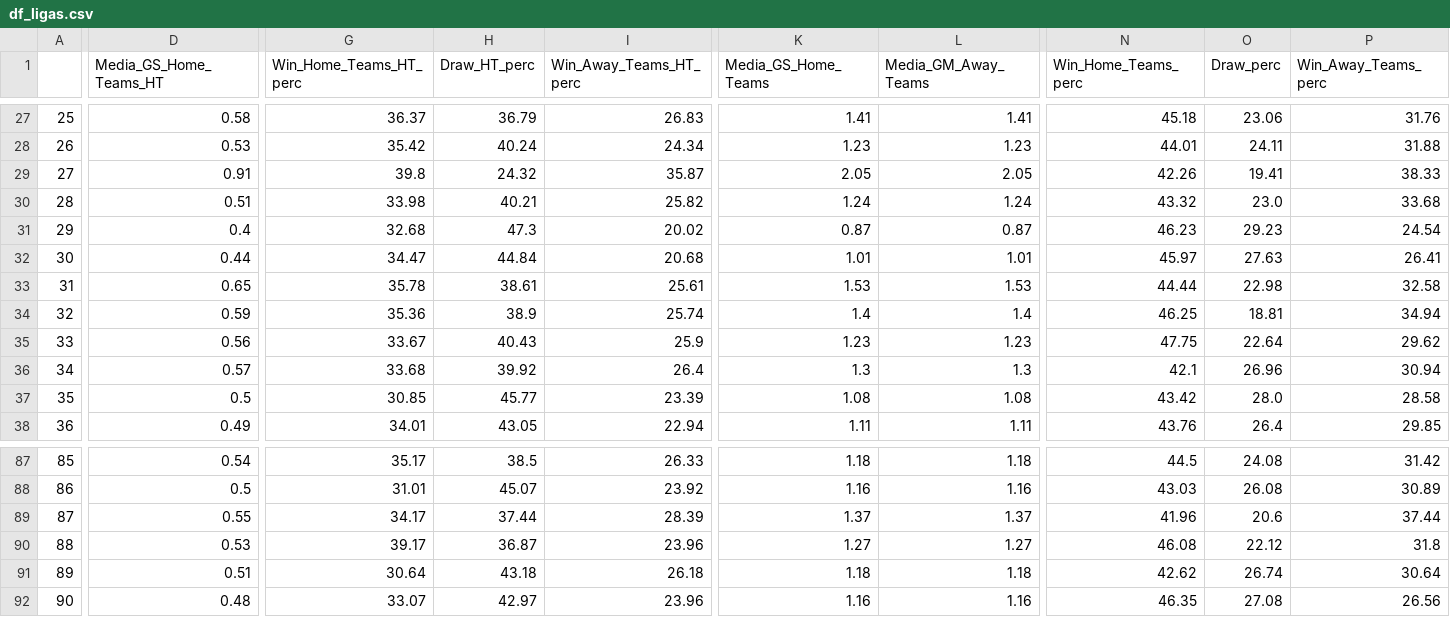
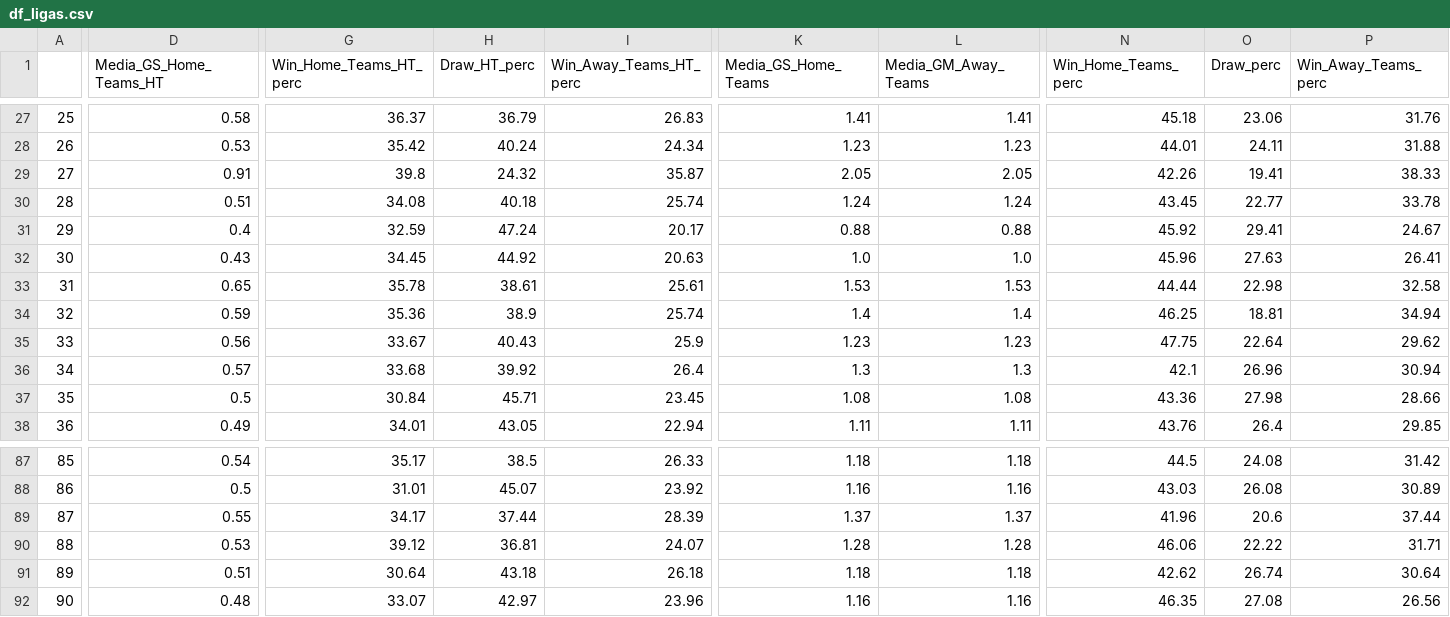
Before and after one commit to RedLegacy227/dados_ligas, a CSV file: df_ligas.csv, drawn as a sheet; only a part is shown, gaps mark what is left out; the diff covers the shown part only; the diff names each change by its address in the sheet, - before the commit and + after, or states it on an @@ line.

```diff
--- a/df_ligas.csv
+++ b/df_ligas.csv
-G30 (Win_Home_Teams_HT_perc): 33.98
+G30 (Win_Home_Teams_HT_perc): 34.08
-H30 (Draw_HT_perc): 40.21
+H30 (Draw_HT_perc): 40.18
-I30 (Win_Away_Teams_HT_perc): 25.82
+I30 (Win_Away_Teams_HT_perc): 25.74
-N30 (Win_Home_Teams_perc): 43.32
+N30 (Win_Home_Teams_perc): 43.45
-O30 (Draw_perc): 23.0
+O30 (Draw_perc): 22.77
-P30 (Win_Away_Teams_perc): 33.68
+P30 (Win_Away_Teams_perc): 33.78
-G31 (Win_Home_Teams_HT_perc): 32.68
+G31 (Win_Home_Teams_HT_perc): 32.59
-H31 (Draw_HT_perc): 47.3
+H31 (Draw_HT_perc): 47.24
-I31 (Win_Away_Teams_HT_perc): 20.02
+I31 (Win_Away_Teams_HT_perc): 20.17
-K31 (Media_GS_Home_Teams): 0.87
+K31 (Media_GS_Home_Teams): 0.88
-L31 (Media_GM_Away_Teams): 0.87
+L31 (Media_GM_Away_Teams): 0.88
-N31 (Win_Home_Teams_perc): 46.23
+N31 (Win_Home_Teams_perc): 45.92
-O31 (Draw_perc): 29.23
+O31 (Draw_perc): 29.41
-P31 (Win_Away_Teams_perc): 24.54
+P31 (Win_Away_Teams_perc): 24.67
-D32 (Media_GS_Home_Teams_HT): 0.44
+D32 (Media_GS_Home_Teams_HT): 0.43
-G32 (Win_Home_Teams_HT_perc): 34.47
+G32 (Win_Home_Teams_HT_perc): 34.45
-H32 (Draw_HT_perc): 44.84
+H32 (Draw_HT_perc): 44.92
-I32 (Win_Away_Teams_HT_perc): 20.68
+I32 (Win_Away_Teams_HT_perc): 20.63
-K32 (Media_GS_Home_Teams): 1.01
+K32 (Media_GS_Home_Teams): 1.0
-L32 (Media_GM_Away_Teams): 1.01
+L32 (Media_GM_Away_Teams): 1.0
-N32 (Win_Home_Teams_perc): 45.97
+N32 (Win_Home_Teams_perc): 45.96
-G37 (Win_Home_Teams_HT_perc): 30.85
+G37 (Win_Home_Teams_HT_perc): 30.84
-H37 (Draw_HT_perc): 45.77
+H37 (Draw_HT_perc): 45.71
-I37 (Win_Away_Teams_HT_perc): 23.39
+I37 (Win_Away_Teams_HT_perc): 23.45
-N37 (Win_Home_Teams_perc): 43.42
+N37 (Win_Home_Teams_perc): 43.36
-O37 (Draw_perc): 28.0
+O37 (Draw_perc): 27.98
-P37 (Win_Away_Teams_perc): 28.58
+P37 (Win_Away_Teams_perc): 28.66
-G90 (Win_Home_Teams_HT_perc): 39.17
+G90 (Win_Home_Teams_HT_perc): 39.12
-H90 (Draw_HT_perc): 36.87
+H90 (Draw_HT_perc): 36.81
-I90 (Win_Away_Teams_HT_perc): 23.96
+I90 (Win_Away_Teams_HT_perc): 24.07
-K90 (Media_GS_Home_Teams): 1.27
+K90 (Media_GS_Home_Teams): 1.28
-L90 (Media_GM_Away_Teams): 1.27
+L90 (Media_GM_Away_Teams): 1.28
-N90 (Win_Home_Teams_perc): 46.08
+N90 (Win_Home_Teams_perc): 46.06
-O90 (Draw_perc): 22.12
+O90 (Draw_perc): 22.22
-P90 (Win_Away_Teams_perc): 31.8
+P90 (Win_Away_Teams_perc): 31.71
```
Also changed, not shown: 97 edited cells elsewhere in this file.
